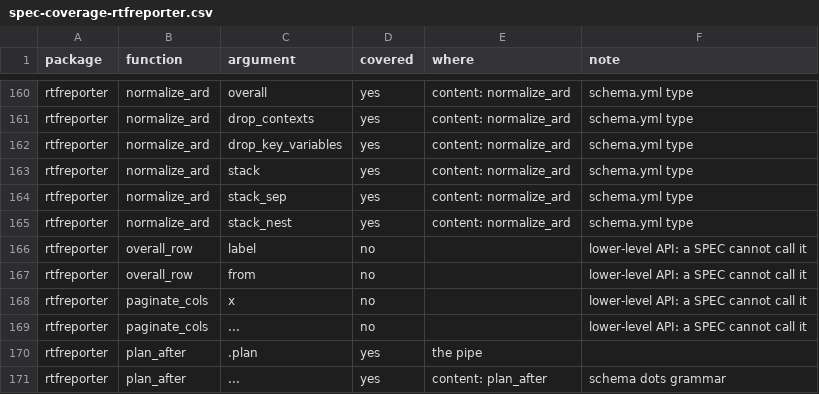
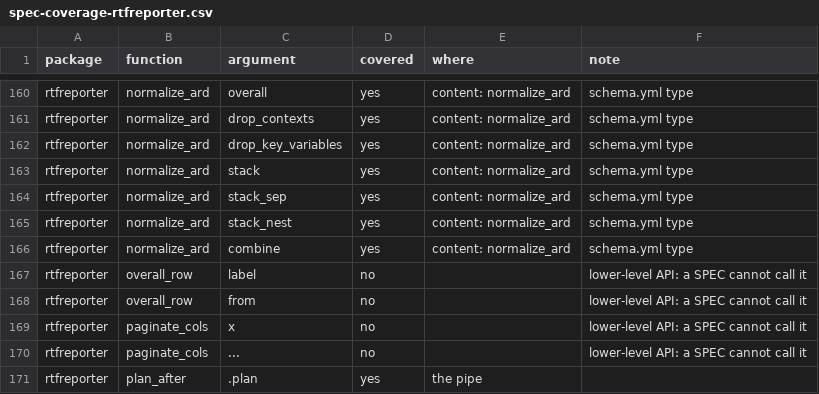
Before and after one commit to ichirio/tflspec, a CSV file: inst/dev/spec-coverage-rtfreporter.csv, drawn as a sheet; only a part is shown, gaps mark what is left out; the shorter side is filled out with more unchanged rows.

```diff
--- a/inst/dev/spec-coverage-rtfreporter.csv
+++ b/inst/dev/spec-coverage-rtfreporter.csv
@@ -165,2 +165,3 @@
 "rtfreporter","normalize_ard","stack_nest","yes","content: normalize_ard","schema.yml type"
+"rtfreporter","normalize_ard","combine","yes","content: normalize_ard","schema.yml type"
 "rtfreporter","overall_row","label","no","","lower-level API: a SPEC cannot call it"
```
Also changed, not shown: 1 other file.
